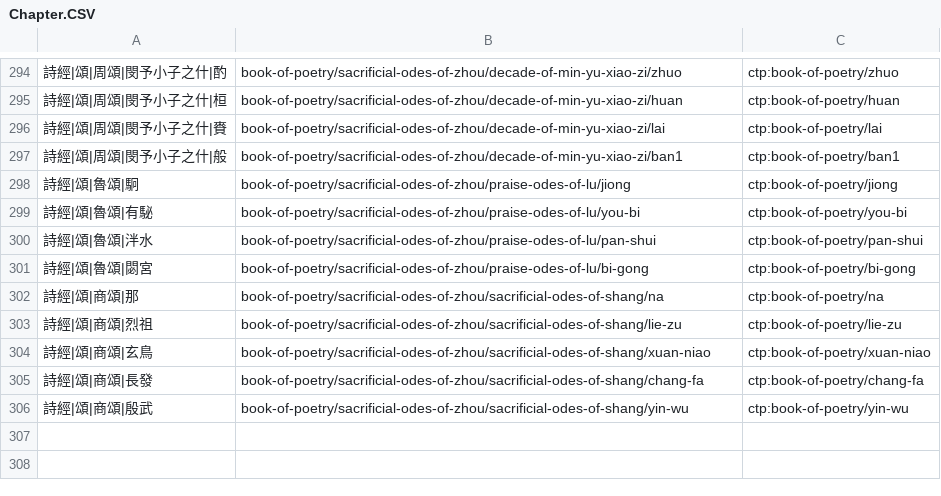
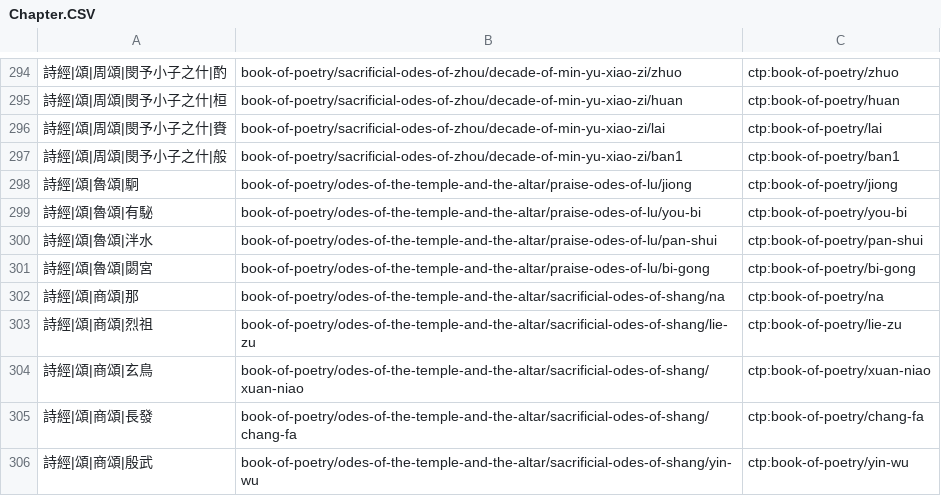
Before and after one commit to oovm/api.ctext.org, a CSV file: 詩經/Chapter.CSV, drawn as a sheet; only a part is shown, gaps mark what is left out.

```diff
--- a/詩經/Chapter.CSV
+++ b/詩經/Chapter.CSV
@@ -297,10 +297,10 @@
 "詩經|頌|周頌|閔予小子之什|般","book-of-poetry/sacrificial-odes-of-zhou/decade-of-min-yu-xiao-zi/ban1","ctp:book-of-poetry/ban1"
-"詩經|頌|魯頌|駉","book-of-poetry/sacrificial-odes-of-zhou/praise-odes-of-lu/jiong","ctp:book-of-poetry/jiong"
-"詩經|頌|魯頌|有駜","book-of-poetry/sacrificial-odes-of-zhou/praise-odes-of-lu/you-bi","ctp:book-of-poetry/you-bi"
-"詩經|頌|魯頌|泮水","book-of-poetry/sacrificial-odes-of-zhou/praise-odes-of-lu/pan-shui","ctp:book-of-poetry/pan-shui"
-"詩經|頌|魯頌|閟宮","book-of-poetry/sacrificial-odes-of-zhou/praise-odes-of-lu/bi-gong","ctp:book-of-poetry/bi-gong"
-"詩經|頌|商頌|那","book-of-poetry/sacrificial-odes-of-zhou/sacrificial-odes-of-shang/na","ctp:book-of-poetry/na"
-"詩經|頌|商頌|烈祖","book-of-poetry/sacrificial-odes-of-zhou/sacrificial-odes-of-shang/lie-zu","ctp:book-of-poetry/lie-zu"
-"詩經|頌|商頌|玄鳥","book-of-poetry/sacrificial-odes-of-zhou/sacrificial-odes-of-shang/xuan-niao","ctp:book-of-poetry/xuan-niao"
-"詩經|頌|商頌|長發","book-of-poetry/sacrificial-odes-of-zhou/sacrificial-odes-of-shang/chang-fa","ctp:book-of-poetry/chang-fa"
-"詩經|頌|商頌|殷武","book-of-poetry/sacrificial-odes-of-zhou/sacrificial-odes-of-shang/yin-wu","ctp:book-of-poetry/yin-wu"
+"詩經|頌|魯頌|駉","book-of-poetry/odes-of-the-temple-and-the-altar/praise-odes-of-lu/jiong","ctp:book-of-poetry/jiong"
+"詩經|頌|魯頌|有駜","book-of-poetry/odes-of-the-temple-and-the-altar/praise-odes-of-lu/you-bi","ctp:book-of-poetry/you-bi"
+"詩經|頌|魯頌|泮水","book-of-poetry/odes-of-the-temple-and-the-altar/praise-odes-of-lu/pan-shui","ctp:book-of-poetry/pan-shui"
+"詩經|頌|魯頌|閟宮","book-of-poetry/odes-of-the-temple-and-the-altar/praise-odes-of-lu/bi-gong","ctp:book-of-poetry/bi-gong"
+"詩經|頌|商頌|那","book-of-poetry/odes-of-the-temple-and-the-altar/sacrificial-odes-of-shang/na","ctp:book-of-poetry/na"
+"詩經|頌|商頌|烈祖","book-of-poetry/odes-of-the-temple-and-the-altar/sacrificial-odes-of-shang/lie-zu","ctp:book-of-poetry/lie-zu"
+"詩經|頌|商頌|玄鳥","book-of-poetry/odes-of-the-temple-and-the-altar/sacrificial-odes-of-shang/xuan-niao","ctp:book-of-poetry/xuan-niao"
+"詩經|頌|商頌|長發","book-of-poetry/odes-of-the-temple-and-the-altar/sacrificial-odes-of-shang/chang-fa","ctp:book-of-poetry/chang-fa"
+"詩經|頌|商頌|殷武","book-of-poetry/odes-of-the-temple-and-the-altar/sacrificial-odes-of-shang/yin-wu","ctp:book-of-poetry/yin-wu"
```
Also changed, not shown: 2 other files.
